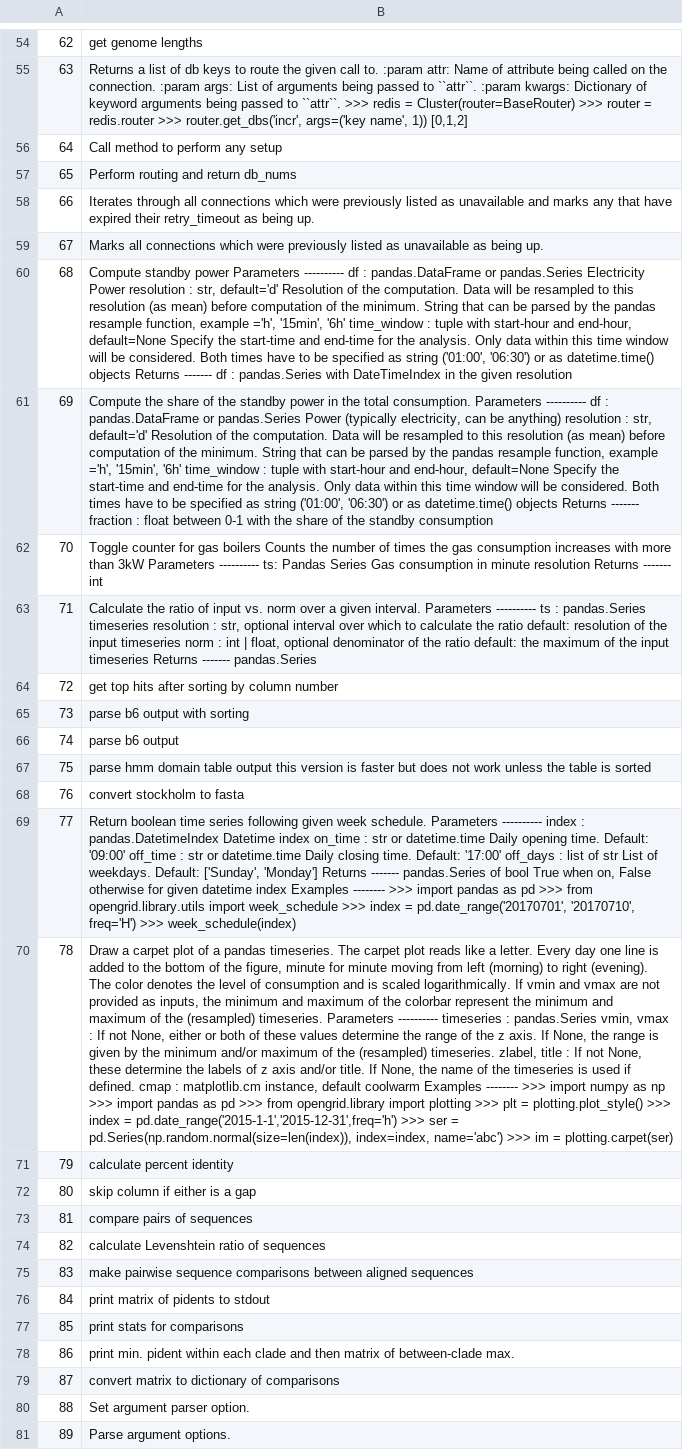
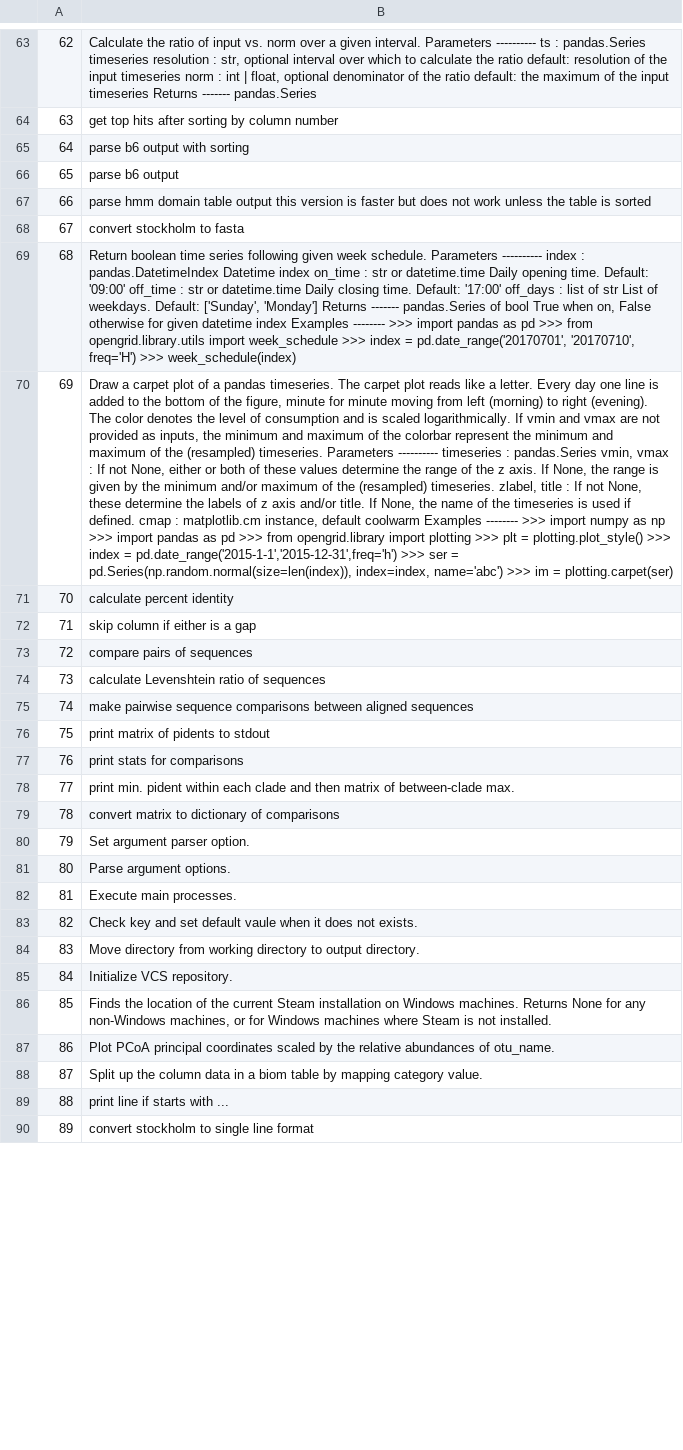
Before and after one commit to LMMilliken/cs454-resilience, a TSV file: quamran_experiment/evaluator/reference.tsv, drawn as a sheet; only a part is shown, gaps mark what is left out; addresses are those after the commit; the diff covers the shown part only; the diff names each change by its address in the sheet, - before the commit and + after, or states it on an @@ line.

```diff
--- a/quamran_experiment/evaluator/reference.tsv
+++ b/quamran_experiment/evaluator/reference.tsv
-B63: get genome lengths
+B63: Calculate the ratio of input vs. norm over a given interval. Parameters ---------- ts : pandas.Series timeseries resolution : str, optional interval over which to calculate the ratio default: resolution of the input timeseries norm : int | float, optional denominator of the ratio default: the maximum of the input timeseries Returns ------- pandas.Series
-B64: Returns a list of db keys to route the given call to. :param attr: Name of attribute being called on the connection. :param args: List of arguments being passed to ``attr``. :param kwargs: Dictionary of keyword arguments being passed to ``attr``. >>> redis = Cluster(router=BaseRouter) >>> router = redis.router >>> router.get_dbs('incr', args=('key name', 1)) [0,1,2]
+B64: get top hits after sorting by column number
-B65: Call method to perform any setup
+B65: parse b6 output with sorting
-B66: Perform routing and return db_nums
+B66: parse b6 output
-B67: Iterates through all connections which were previously listed as unavailable and marks any that have expired their retry_timeout as being up.
+B67: parse hmm domain table output this version is faster but does not work unless the table is sorted
-B68: Marks all connections which were previously listed as unavailable as being up.
+B68: convert stockholm to fasta
-B69: Compute standby power Parameters ---------- df : pandas.DataFrame or pandas.Series Electricity Power resolution : str, default='d' Resolution of the computation. Data will be resampled to this resolution (as mean) before computation of the minimum. String that can be parsed by the pandas resample function, example ='h', '15min', '6h' time_window : tuple with start-hour and end-hour, default=None Specify the start-time and end-time for the analysis. Only data within this time window will be considered. Both times have to be specified as string ('01:00', '06:30') or as datetime.time() objects Returns ------- df : pandas.Series with DateTimeIndex in the given resolution
+B69: Return boolean time series following given week schedule. Parameters ---------- index : pandas.DatetimeIndex Datetime index on_time : str or datetime.time Daily opening time. Default: '09:00' off_time : str or datetime.time Daily closing time. Default: '17:00' off_days : list of str List of weekdays. Default: ['Sunday', 'Monday'] Returns ------- pandas.Series of bool True when on, False otherwise for given datetime index Examples -------- >>> import pandas as pd >>> from opengrid.library.utils import week_schedule >>> index = pd.date_range('20170701', '20170710', freq='H') >>> week_schedule(index)
-B70: Compute the share of the standby power in the total consumption. Parameters ---------- df : pandas.DataFrame or pandas.Series Power (typically electricity, can be anything) resolution : str, default='d' Resolution of the computation. Data will be resampled to this resolution (as mean) before computation of the minimum. String that can be parsed by the pandas resample function, example ='h', '15min', '6h' time_window : tuple with start-hour and end-hour, default=None Specify the start-time and end-time for the analysis. Only data within this time window will be considered. Both times have to be specified as string ('01:00', '06:30') or as datetime.time() objects Returns ------- fraction : float between 0-1 with the share of the standby consumption
+B70: Draw a carpet plot of a pandas timeseries. The carpet plot reads like a letter. Every day one line is added to the bottom of the figure, minute for minute moving from left (morning) to right (evening). The color denotes the level of consumption and is scaled logarithmically. If vmin and vmax are not provided as inputs, the minimum and maximum of the colorbar represent the minimum and maximum of the (resampled) timeseries. Parameters ---------- timeseries : pandas.Series vmin, vmax : If not None, either or both of these values determine the range of the z axis. If None, the range is given by the minimum and/or maximum of the (resampled) timeseries. zlabel, title : If not None, these determine the labels of z axis and/or title. If None, the name of the timeseries is used if defined. cmap : matplotlib.cm instance, default coolwarm Examples -------- >>> import numpy as np >>> import pandas as pd >>> from opengrid.library import plotting >>> plt = plotting.plot_style() >>> index = pd.date_range('2015-1-1','2015-12-31',freq='h') >>> ser = pd.Series(np.random.normal(size=len(index)), index=index, name='abc') >>> im = plotting.carpet(ser)
-B71: Toggle counter for gas boilers Counts the number of times the gas consumption increases with more than 3kW Parameters ---------- ts: Pandas Series Gas consumption in minute resolution Returns ------- int
+B71: calculate percent identity
-B72: Calculate the ratio of input vs. norm over a given interval. Parameters ---------- ts : pandas.Series timeseries resolution : str, optional interval over which to calculate the ratio default: resolution of the input timeseries norm : int | float, optional denominator of the ratio default: the maximum of the input timeseries Returns ------- pandas.Series
+B72: skip column if either is a gap
-B73: get top hits after sorting by column number
+B73: compare pairs of sequences
-B74: parse b6 output with sorting
+B74: calculate Levenshtein ratio of sequences
-B75: parse b6 output
+B75: make pairwise sequence comparisons between aligned sequences
-B76: parse hmm domain table output this version is faster but does not work unless the table is sorted
+B76: print matrix of pidents to stdout
-B77: convert stockholm to fasta
+B77: print stats for comparisons
-B78: Return boolean time series following given week schedule. Parameters ---------- index : pandas.DatetimeIndex Datetime index on_time : str or datetime.time Daily opening time. Default: '09:00' off_time : str or datetime.time Daily closing time. Default: '17:00' off_days : list of str List of weekdays. Default: ['Sunday', 'Monday'] Returns ------- pandas.Series of bool True when on, False otherwise for given datetime index Examples -------- >>> import pandas as pd >>> from opengrid.library.utils import week_schedule >>> index = pd.date_range('20170701', '20170710', freq='H') >>> week_schedule(index)
+B78: print min. pident within each clade and then matrix of between-clade max.
-B79: Draw a carpet plot of a pandas timeseries. The carpet plot reads like a letter. Every day one line is added to the bottom of the figure, minute for minute moving from left (morning) to right (evening). The color denotes the level of consumption and is scaled logarithmically. If vmin and vmax are not provided as inputs, the minimum and maximum of the colorbar represent the minimum and maximum of the (resampled) timeseries. Parameters ---------- timeseries : pandas.Series vmin, vmax : If not None, either or both of these values determine the range of the z axis. If None, the range is given by the minimum and/or maximum of the (resampled) timeseries. zlabel, title : If not None, these determine the labels of z axis and/or title. If None, the name of the timeseries is used if defined. cmap : matplotlib.cm instance, default coolwarm Examples -------- >>> import numpy as np >>> import pandas as pd >>> from opengrid.library import plotting >>> plt = plotting.plot_style() >>> index = pd.date_range('2015-1-1','2015-12-31',freq='h') >>> ser = pd.Series(np.random.normal(size=len(index)), index=index, name='abc') >>> im = plotting.carpet(ser)
+B79: convert matrix to dictionary of comparisons
-B80: calculate percent identity
+B80: Set argument parser option.
-B81: skip column if either is a gap
+B81: Parse argument options.
-B82: compare pairs of sequences
+B82: Execute main processes.
-B83: calculate Levenshtein ratio of sequences
+B83: Check key and set default vaule when it does not exists.
-B84: make pairwise sequence comparisons between aligned sequences
+B84: Move directory from working directory to output directory.
-B85: print matrix of pidents to stdout
+B85: Initialize VCS repository.
-B86: print stats for comparisons
+B86: Finds the location of the current Steam installation on Windows machines. Returns None for any non-Windows machines, or for Windows machines where Steam is not installed.
-B87: print min. pident within each clade and then matrix of between-clade max.
+B87: Plot PCoA principal coordinates scaled by the relative abundances of otu_name.
-B88: convert matrix to dictionary of comparisons
+B88: Split up the column data in a biom table by mapping category value.
-B89: Set argument parser option.
+B89: print line if starts with ...
-B90: Parse argument options.
+B90: convert stockholm to single line format
```
Also changed, not shown: 9 added rows, 9 removed rows and 20 edited cells elsewhere in this file, 16 other files.
